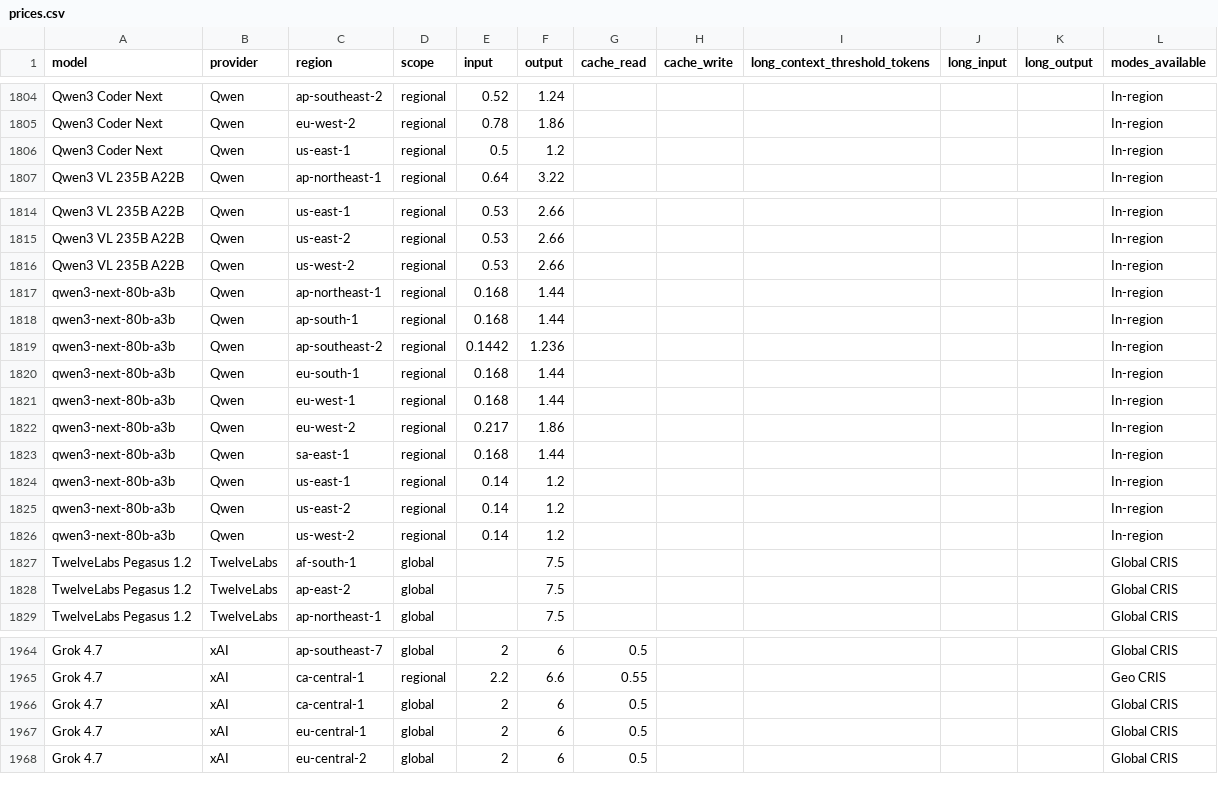
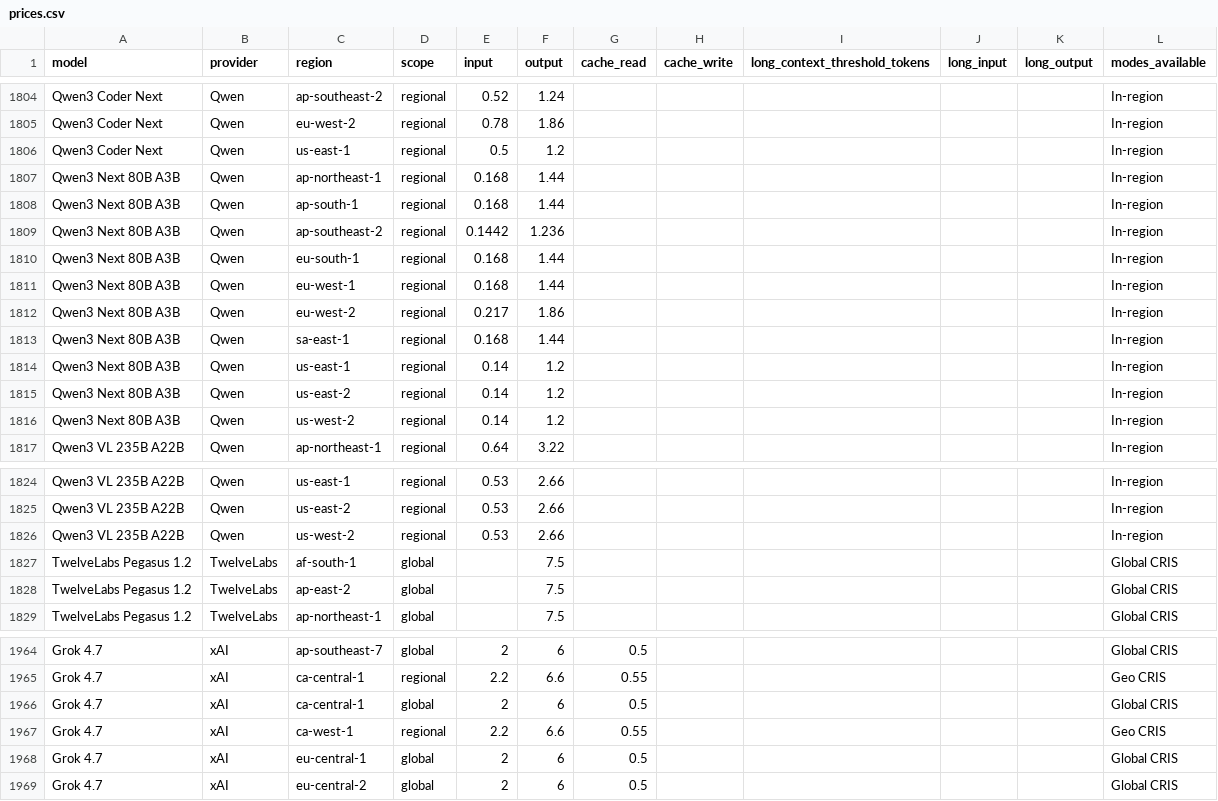
Before and after one commit to inferplane/model-comparision, a CSV file: public/ai/prices.csv, drawn as a sheet; only a part is shown, gaps mark what is left out.

```diff
--- a/public/ai/prices.csv
+++ b/public/ai/prices.csv
@@ -1806,2 +1806,12 @@ model,provider,region,scope,input,output,cache_read,cache_write,long_context_thr
 "Qwen3 Coder Next",Qwen,us-east-1,regional,0.5,1.2,,,,,,In-region
+"Qwen3 Next 80B A3B",Qwen,ap-northeast-1,regional,0.168,1.44,,,,,,In-region
+"Qwen3 Next 80B A3B",Qwen,ap-south-1,regional,0.168,1.44,,,,,,In-region
+"Qwen3 Next 80B A3B",Qwen,ap-southeast-2,regional,0.1442,1.236,,,,,,In-region
+"Qwen3 Next 80B A3B",Qwen,eu-south-1,regional,0.168,1.44,,,,,,In-region
+"Qwen3 Next 80B A3B",Qwen,eu-west-1,regional,0.168,1.44,,,,,,In-region
+"Qwen3 Next 80B A3B",Qwen,eu-west-2,regional,0.217,1.86,,,,,,In-region
+"Qwen3 Next 80B A3B",Qwen,sa-east-1,regional,0.168,1.44,,,,,,In-region
+"Qwen3 Next 80B A3B",Qwen,us-east-1,regional,0.14,1.2,,,,,,In-region
+"Qwen3 Next 80B A3B",Qwen,us-east-2,regional,0.14,1.2,,,,,,In-region
+"Qwen3 Next 80B A3B",Qwen,us-west-2,regional,0.14,1.2,,,,,,In-region
 "Qwen3 VL 235B A22B",Qwen,ap-northeast-1,regional,0.64,3.22,,,,,,In-region
@@ -1816,12 +1826,2 @@ model,provider,region,scope,input,output,cache_read,cache_write,long_context_thr
 "Qwen3 VL 235B A22B",Qwen,us-west-2,regional,0.53,2.66,,,,,,In-region
-"qwen3-next-80b-a3b",Qwen,ap-northeast-1,regional,0.168,1.44,,,,,,In-region
-"qwen3-next-80b-a3b",Qwen,ap-south-1,regional,0.168,1.44,,,,,,In-region
-"qwen3-next-80b-a3b",Qwen,ap-southeast-2,regional,0.1442,1.236,,,,,,In-region
-"qwen3-next-80b-a3b",Qwen,eu-south-1,regional,0.168,1.44,,,,,,In-region
-"qwen3-next-80b-a3b",Qwen,eu-west-1,regional,0.168,1.44,,,,,,In-region
-"qwen3-next-80b-a3b",Qwen,eu-west-2,regional,0.217,1.86,,,,,,In-region
-"qwen3-next-80b-a3b",Qwen,sa-east-1,regional,0.168,1.44,,,,,,In-region
-"qwen3-next-80b-a3b",Qwen,us-east-1,regional,0.14,1.2,,,,,,In-region
-"qwen3-next-80b-a3b",Qwen,us-east-2,regional,0.14,1.2,,,,,,In-region
-"qwen3-next-80b-a3b",Qwen,us-west-2,regional,0.14,1.2,,,,,,In-region
 "TwelveLabs Pegasus 1.2",TwelveLabs,af-south-1,global,,7.5,,,,,,Global CRIS
@@ -1966,2 +1966,3 @@ model,provider,region,scope,input,output,cache_read,cache_write,long_context_thr
 "Grok 4.7",xAI,ca-central-1,global,2,6,0.5,,,,,Global CRIS
+"Grok 4.7",xAI,ca-west-1,regional,2.2,6.6,0.55,,,,,Geo CRIS
 "Grok 4.7",xAI,eu-central-1,global,2,6,0.5,,,,,Global CRIS
```
Also changed, not shown: 39 other files.
